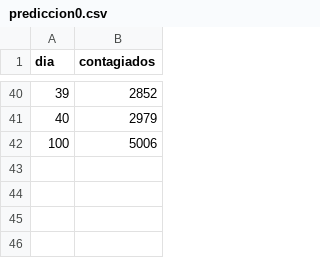
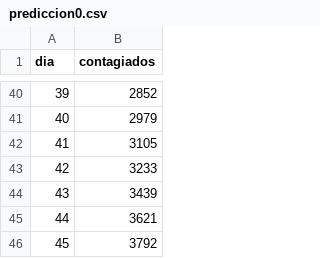
Before and after one commit to DuvanSGF/Coronavirus-Data_Science_Fundamentals, a CSV file: Datasets/prediccion0.csv, drawn as a sheet; only a part is shown, gaps mark what is left out; the diff names each change by its address in the sheet, - before the commit and + after, or states it on an @@ line.

```diff
--- a/Datasets/prediccion0.csv
+++ b/Datasets/prediccion0.csv
@@ column A (dia) renumbered in row 42 @@
-B42 (contagiados): 5006
+B42 (contagiados): 3105
+row 43: 42 | 3233
+row 44: 43 | 3439
+row 45: 44 | 3621
+row 46: 45 | 3792
```
Also changed, not shown: 2 other files.
